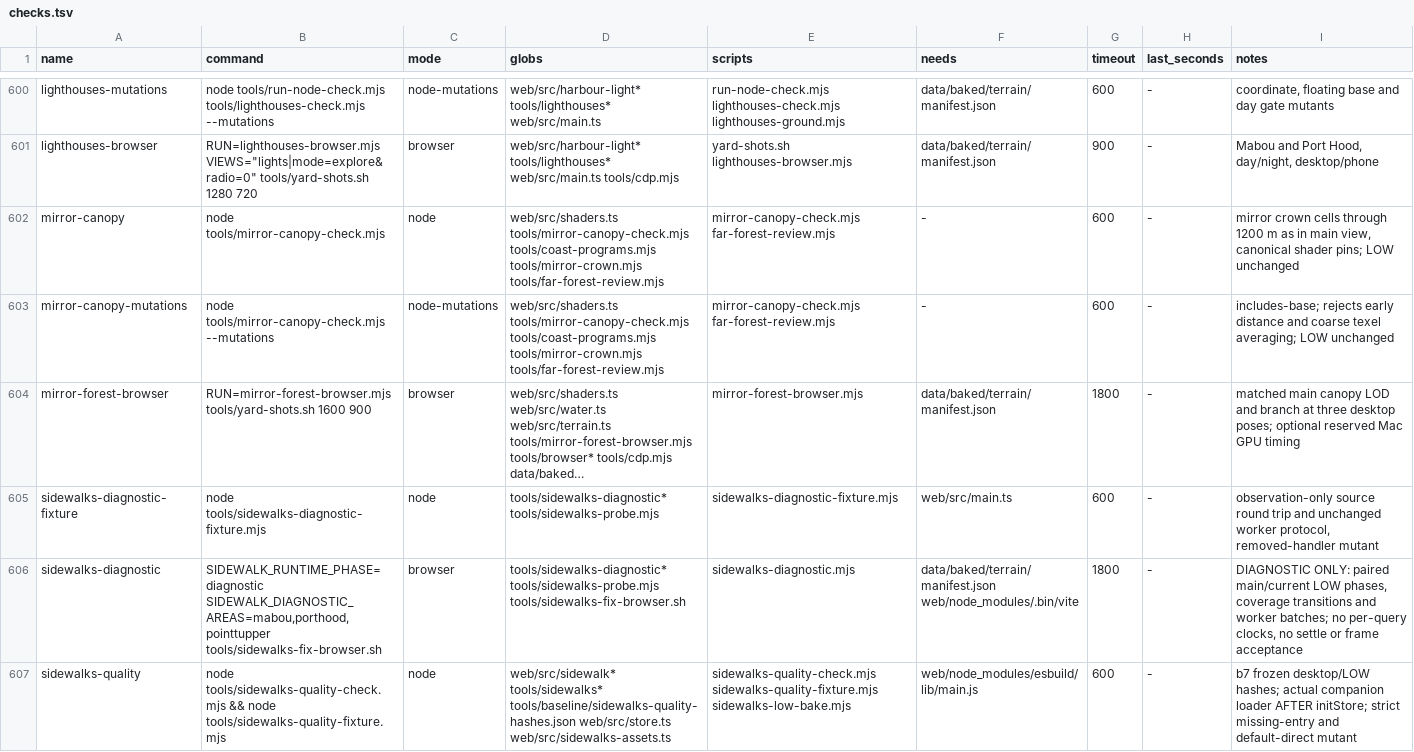
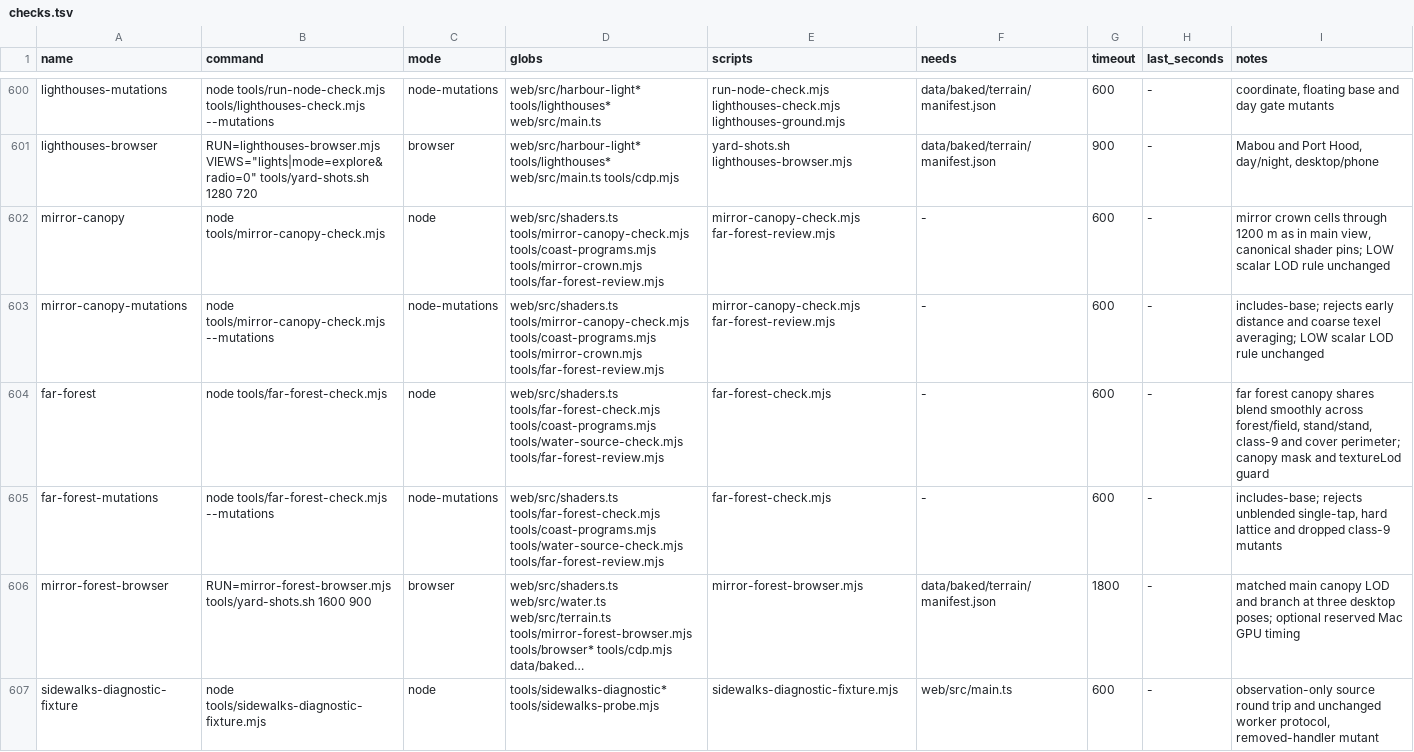
Before and after one commit to dfakkeldy/just-drive, a TSV file: tools/checks.tsv, drawn as a sheet; only a part is shown, gaps mark what is left out; the shorter side is filled out with more unchanged rows; long unchanged cells end in …; the diff names each change by its address in the sheet, - before the commit and + after, or states it on an @@ line.

Commit message:
Far forest: blend canopy palette across internal cover boundaries and add regression

```diff
--- a/tools/checks.tsv
+++ b/tools/checks.tsv
-I602 (notes): …pins; LOW unchanged
+I602 (notes): …pins; LOW scalar LOD rule unchanged
-I603 (notes): …averaging; LOW unchanged
+I603 (notes): …averaging; LOW scalar LOD rule unchanged
+row 604: far-forest | node tools/far-forest-check.mjs | node | web/src/shaders.ts tools/far-forest-check.mjs tools/coast-programs.mjs tools/water-source-check.mjs tools/far-forest-review.mjs | far-forest-check.mjs | - | 600 | - | far forest canopy shares blend smoothly across forest/field, stand/stand, class-9 and cover perimeter; canopy mask and textureLod guard
+row 605: far-forest-mutations | node tools/far-forest-check.mjs --mutations | node-mutations | web/src/shaders.ts tools/far-forest-check.mjs tools/coast-programs.mjs tools/water-source-check.mjs tools/far-forest-review.mjs | far-forest-check.mjs | - | 600 | - | includes-base; rejects unblended single-tap, hard lattice and dropped class-9 mutants
```
Also changed, not shown: 6 other files.
